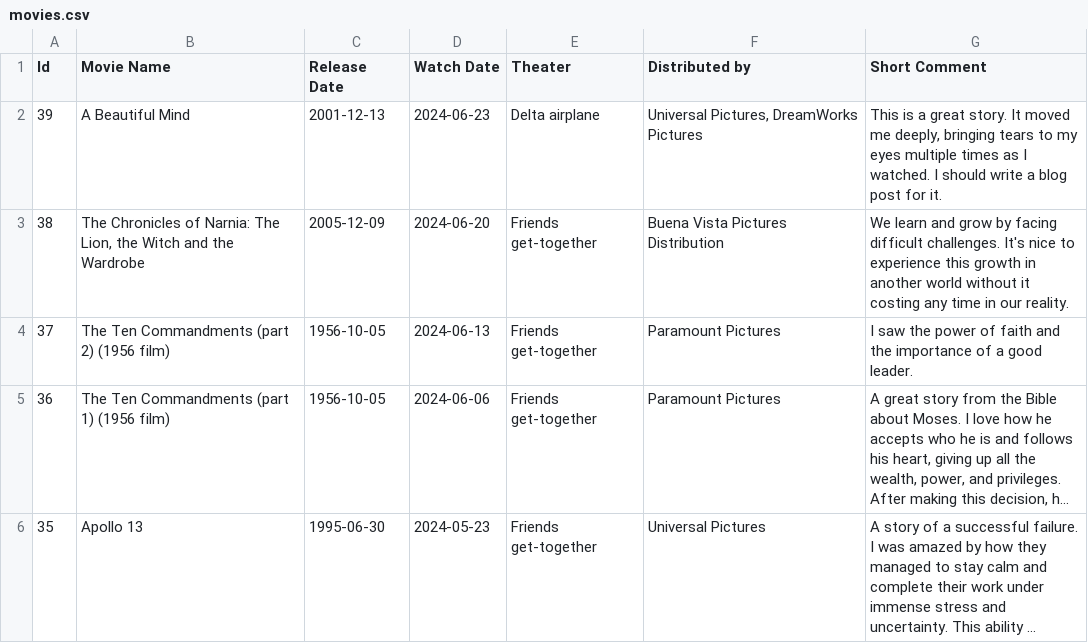
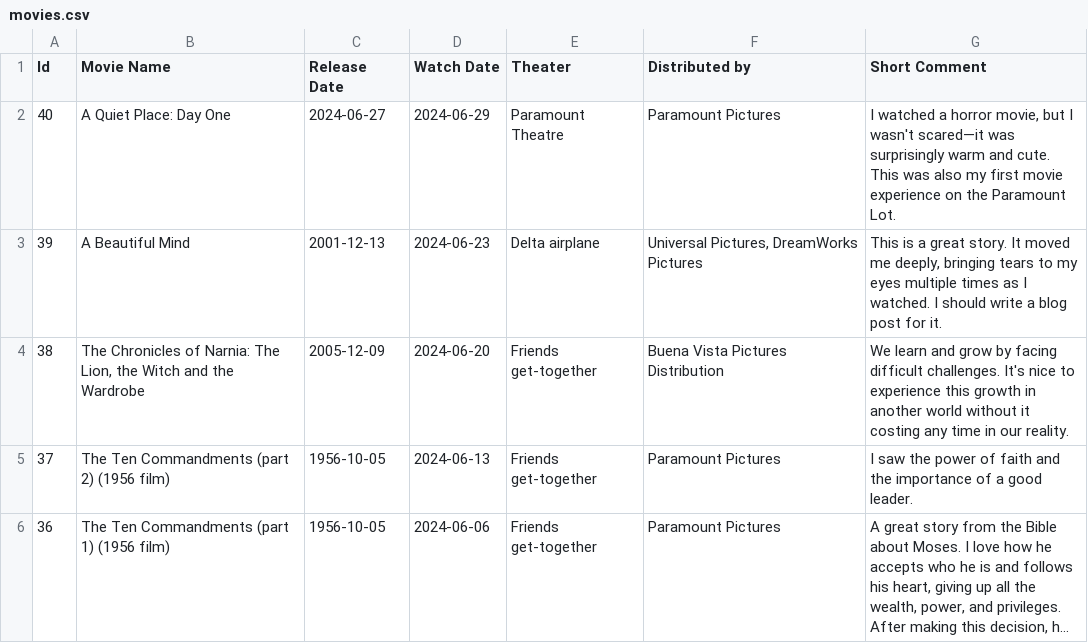
Before and after one commit to sliao7/home, a CSV file: _data/movies.csv, drawn as a sheet; only a part is shown; the shorter side is filled out with more unchanged rows; long unchanged cells end in ….

Commit message:
update movie and boldvoice

```diff
--- a/_data/movies.csv
+++ b/_data/movies.csv
@@ -1,2 +1,3 @@
 Id,Movie Name,Release Date,Watch Date,Theater,Distributed by,Short Comment
+40,A Quiet Place: Day One,2024-06-27,2024-06-29,Paramount Theatre,Paramount Pictures,"I watched a horror movie, but I wasn't scared—it was surprisingly warm and cute. This was also my first movie experience on the Paramount Lot."
 39,A Beautiful Mind,2001-12-13,2024-06-23,Delta airplane,"Universal Pictures, DreamWorks Pictures","This is a great story. It moved me deeply, bringing tears to my eyes multiple times as I watched. I should write a blog post for it."
```
Also changed, not shown: _data/bold_voice.csv.
